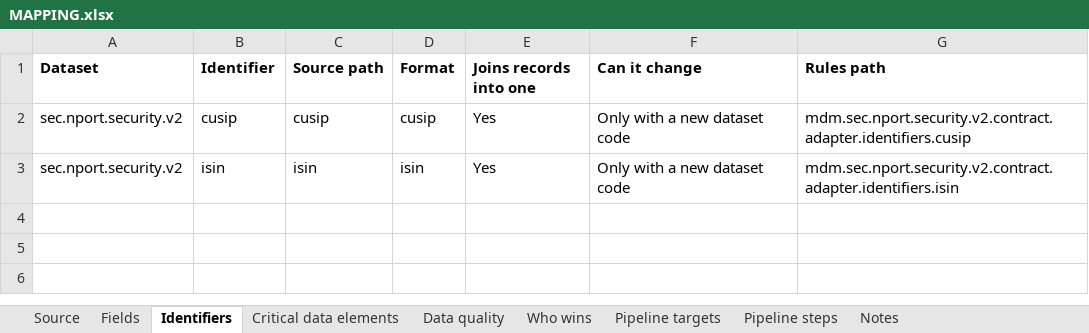
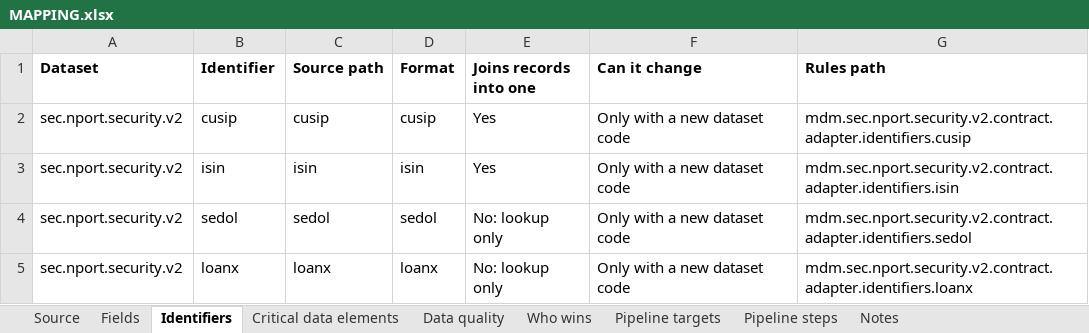
Before and after one commit to paulananth/edgartools-platform, an Excel workbook: rules/sources/sec.nport.security/MAPPING.xlsx, sheet Identifiers, drawn as a sheet; values as stored, in another font and other column widths than the file's, no borders; the diff names each change by its address in the sheet, - before the commit and + after, or states it on an @@ line.

```diff
--- a/rules/sources/sec.nport.security/MAPPING.xlsx (sheet Identifiers)
+++ b/rules/sources/sec.nport.security/MAPPING.xlsx (sheet Identifiers)
+row 4: sec.nport.security.v2 | sedol | sedol | sedol | No: lookup only | Only with a new dataset code | mdm.sec.nport.security.v2.contract.adapter.identifiers.sedol
+row 5: sec.nport.security.v2 | loanx | loanx | loanx | No: lookup only | Only with a new dataset code | mdm.sec.nport.security.v2.contract.adapter.identifiers.loanx
```
Also changed, not shown: 10 other files.
